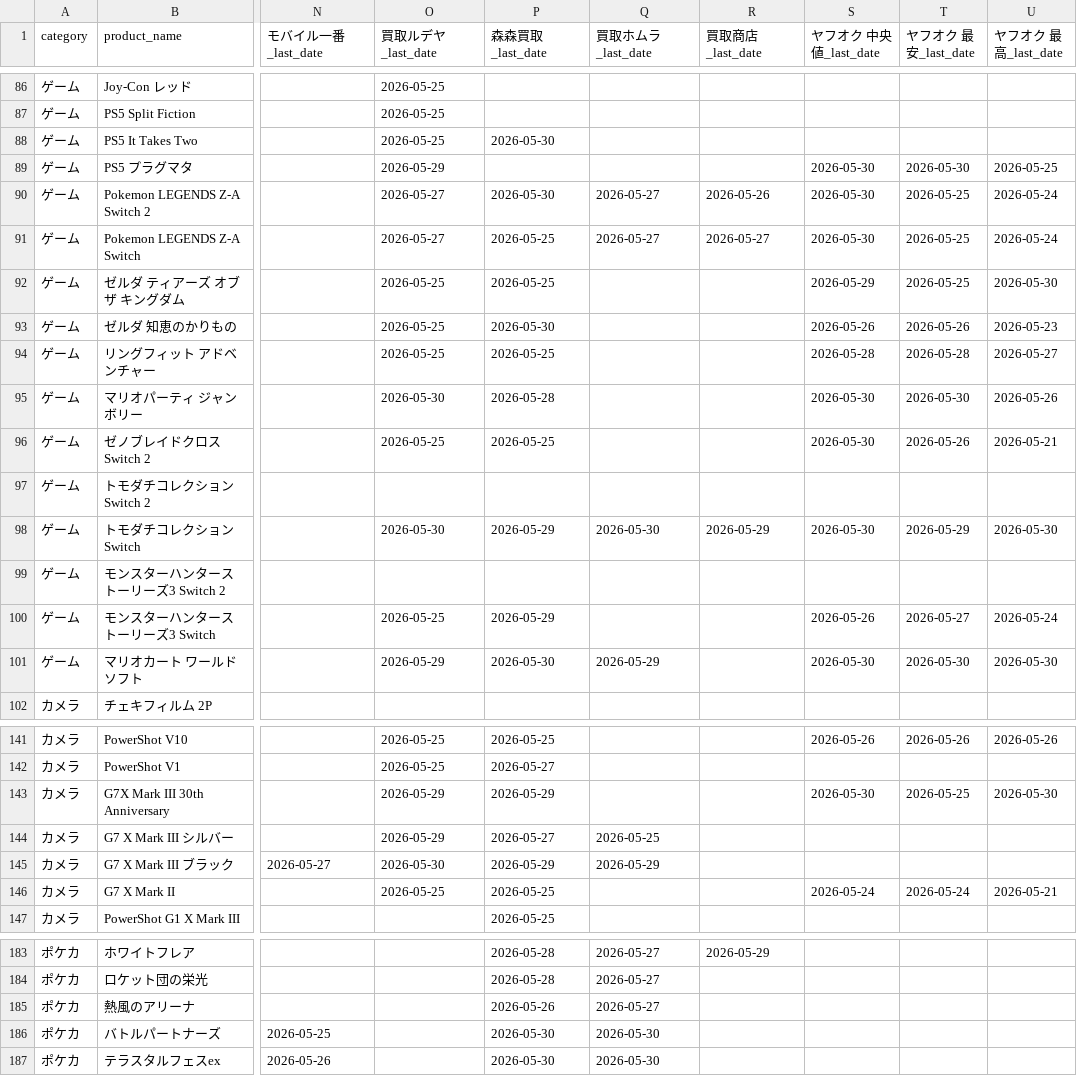
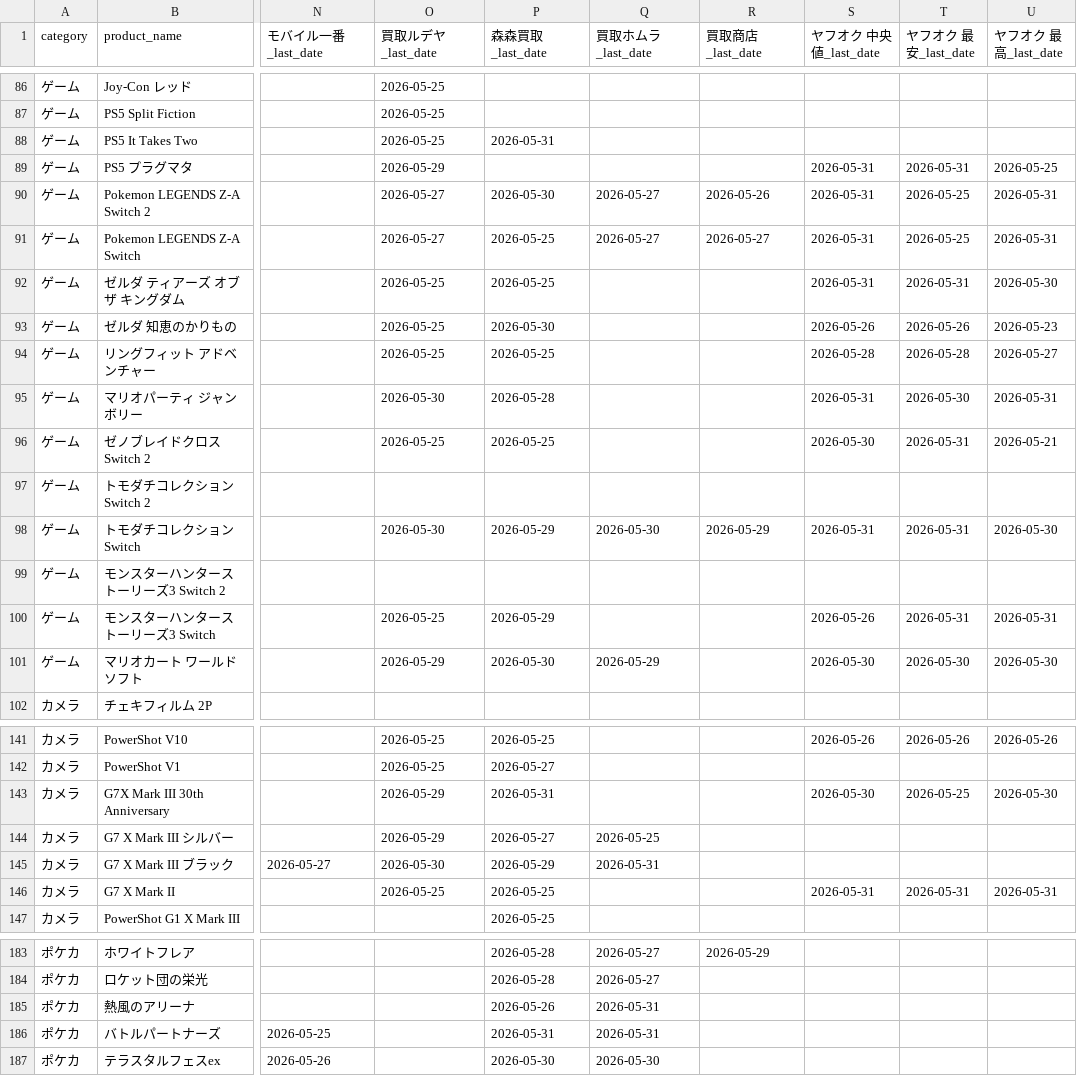
Before and after one commit to makkinngami-cmd/sedori-navi, a CSV file: reports/coverage_matrix.csv, drawn as a sheet; only a part is shown, gaps mark what is left out; the diff covers the shown part only; the diff names each change by its address in the sheet, - before the commit and + after, or states it on an @@ line.

```diff
--- a/reports/coverage_matrix.csv
+++ b/reports/coverage_matrix.csv
-P88 (森森買取_last_date): 2026-05-30
+P88 (森森買取_last_date): 2026-05-31
-S89:S91 (ヤフオク 中央値_last_date): 2026-05-30
+S89:S91 (ヤフオク 中央値_last_date): 2026-05-31
-T89 (ヤフオク 最安_last_date): 2026-05-30
+T89 (ヤフオク 最安_last_date): 2026-05-31
-U90:U91 (ヤフオク 最高_last_date): 2026-05-24
+U90:U91 (ヤフオク 最高_last_date): 2026-05-31
-S92 (ヤフオク 中央値_last_date): 2026-05-29
+S92 (ヤフオク 中央値_last_date): 2026-05-31
-T92 (ヤフオク 最安_last_date): 2026-05-25
+T92 (ヤフオク 最安_last_date): 2026-05-31
-S95 (ヤフオク 中央値_last_date): 2026-05-30
+S95 (ヤフオク 中央値_last_date): 2026-05-31
-U95 (ヤフオク 最高_last_date): 2026-05-26
+U95 (ヤフオク 最高_last_date): 2026-05-31
-T96 (ヤフオク 最安_last_date): 2026-05-26
+T96 (ヤフオク 最安_last_date): 2026-05-31
-S98 (ヤフオク 中央値_last_date): 2026-05-30
+S98 (ヤフオク 中央値_last_date): 2026-05-31
-T98 (ヤフオク 最安_last_date): 2026-05-29
+T98 (ヤフオク 最安_last_date): 2026-05-31
-T100 (ヤフオク 最安_last_date): 2026-05-27
+T100 (ヤフオク 最安_last_date): 2026-05-31
-U100 (ヤフオク 最高_last_date): 2026-05-24
+U100 (ヤフオク 最高_last_date): 2026-05-31
-P143 (森森買取_last_date): 2026-05-29
+P143 (森森買取_last_date): 2026-05-31
-Q145 (買取ホムラ_last_date): 2026-05-29
+Q145 (買取ホムラ_last_date): 2026-05-31
-S146 (ヤフオク 中央値_last_date): 2026-05-24
+S146 (ヤフオク 中央値_last_date): 2026-05-31
-T146 (ヤフオク 最安_last_date): 2026-05-24
+T146 (ヤフオク 最安_last_date): 2026-05-31
-U146 (ヤフオク 最高_last_date): 2026-05-21
+U146 (ヤフオク 最高_last_date): 2026-05-31
-Q185 (買取ホムラ_last_date): 2026-05-27
+Q185 (買取ホムラ_last_date): 2026-05-31
-P186 (森森買取_last_date): 2026-05-30
+P186 (森森買取_last_date): 2026-05-31
-Q186 (買取ホムラ_last_date): 2026-05-30
+Q186 (買取ホムラ_last_date): 2026-05-31
```
Also changed, not shown: 125 edited cells elsewhere in this file, 3 other files.
